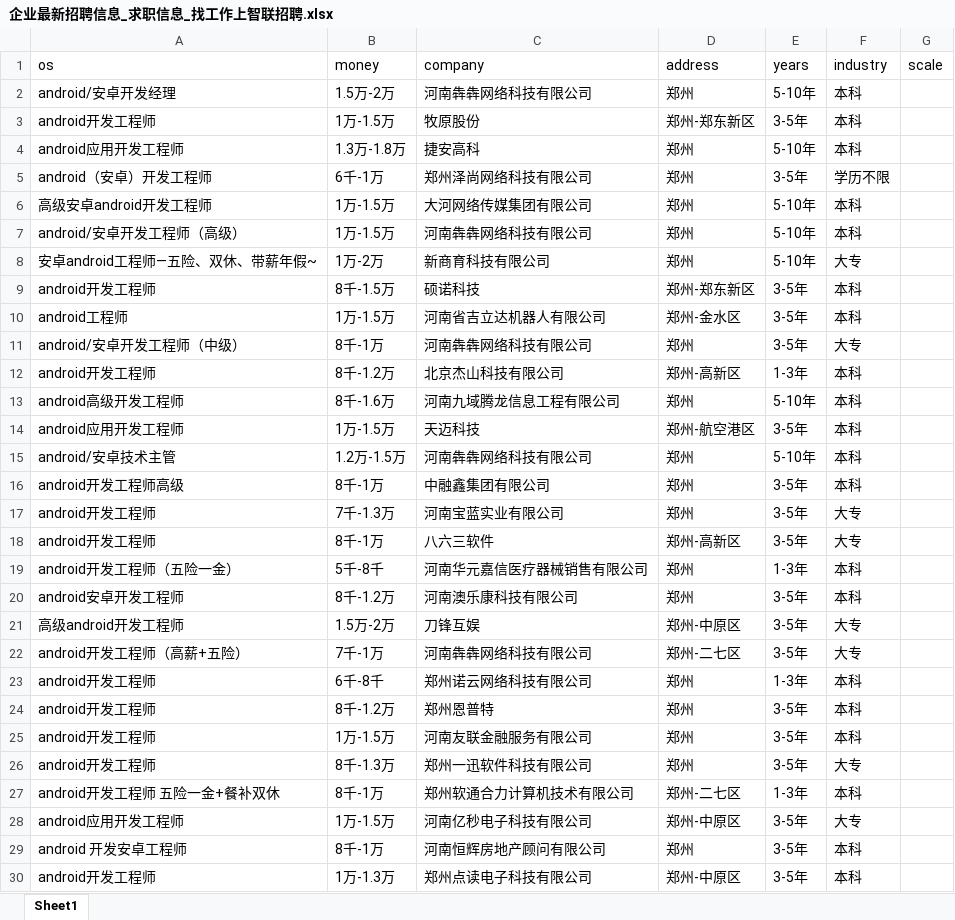
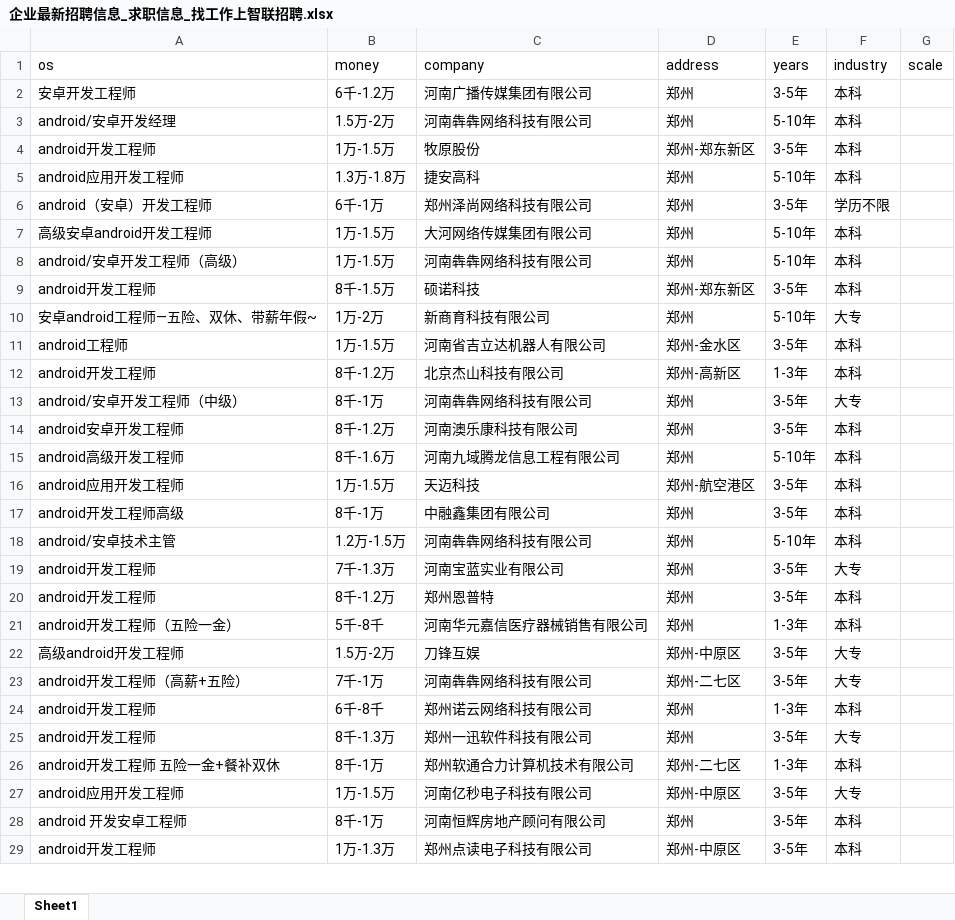
Before and after one commit to leigong2/AskQuastionApp, an Excel workbook: app/src/main/assets/企业最新招聘信息_求职信息_找工作上智联招聘.xlsx, sheet Sheet1, drawn as a sheet; only a part is shown; values as stored, in another font and other column widths than the file's, no borders; removed rows and columns are numbered as before the commit, all else as after; the diff covers the shown part only; the diff names each change by its address in the sheet, - before the commit and + after, or states it on an @@ line.

Commit message:
update:data

```diff
--- a/app/src/main/assets/企业最新招聘信息_求职信息_找工作上智联招聘.xlsx (sheet Sheet1)
+++ b/app/src/main/assets/企业最新招聘信息_求职信息_找工作上智联招聘.xlsx (sheet Sheet1)
@@ row 113 moved to row 2: 安卓开发工程师 @@
@@ row 20 moved to row 14: android安卓开发工程师 @@
@@ row 16 moved to row 17: android开发工程师高级 @@
-B20 (money): 8千-1万
+B20 (money): 8千-1.2万
-C20 (company): 八六三软件
+C20 (company): 郑州恩普特
-D20 (address): 郑州-高新区
+D20 (address): 郑州
-F20 (industry): 大专
+F20 (industry): 本科
-row 24: android开发工程师 | 8千-1.2万 | 郑州恩普特 | 郑州 | 3-5年 | 本科
-row 25: android开发工程师 | 1万-1.5万 | 河南友联金融服务有限公司 | 郑州 | 3-5年 | 本科
```
Also changed, not shown: 3 added rows, 9 removed rows and 36 moved rows elsewhere in this sheet, app/src/main/assets/「郑州招聘信息」郑州招聘网 - BOSS直聘.xlsx, app/src/main/assets/【郑州,android招聘，求职】-前程无忧.xlsx, 4 other files.
